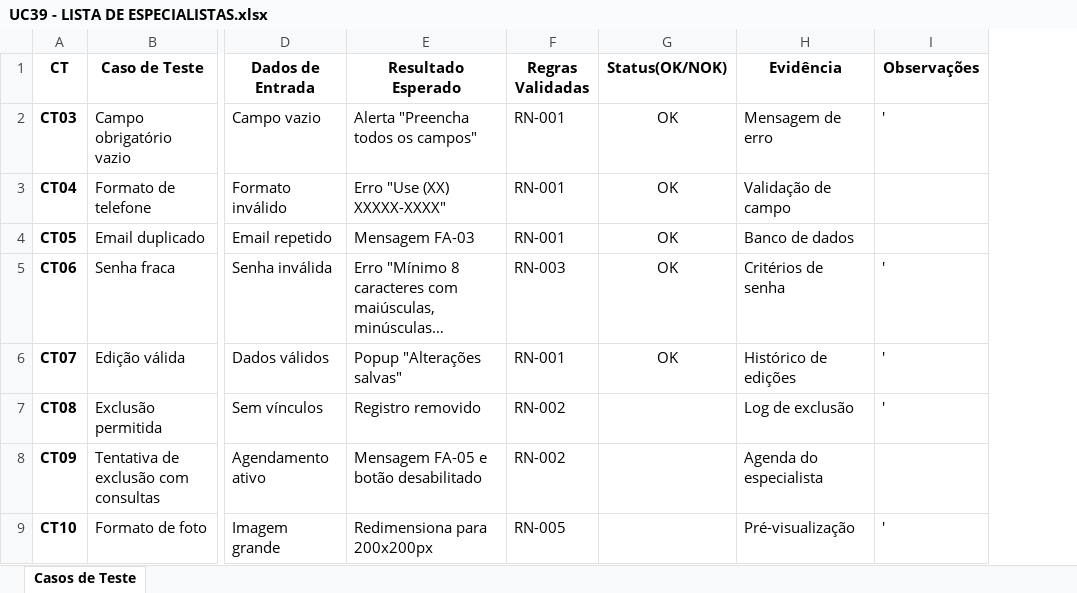
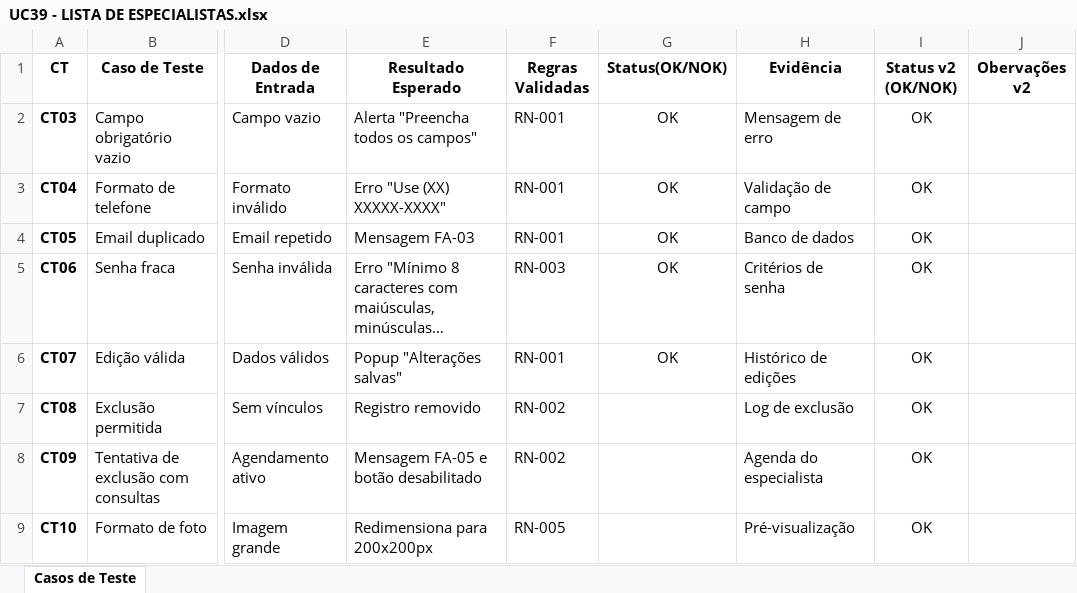
Before and after one commit to mateusvieiraifce/plataformainclua, an Excel workbook: documentacao/Testes/Caso de Teste/UC39 - LISTA DE ESPECIALISTAS.xlsx, sheet Casos de Teste, drawn as a sheet; only a part is shown, gaps mark what is left out; long unchanged cells end in …; values as stored, in another font and other column widths than the file's, no borders; removed rows and columns are numbered as before the commit, all else as after; the diff names each change by its address in the sheet, - before the commit and + after, or states it on an @@ line.

```diff
--- a/documentacao/Testes/Caso de Teste/UC39 - LISTA DE ESPECIALISTAS.xlsx (sheet Casos de Teste)
+++ b/documentacao/Testes/Caso de Teste/UC39 - LISTA DE ESPECIALISTAS.xlsx (sheet Casos de Teste)
-column I (Observações), rows 2-9: ' |  |  | ' | ' | ' |  | '
+column I (Status v2 (OK/NOK)), rows 2-9: all OK
+column J (Obervações v2), empty
```
Also changed, not shown: documentacao/Testes/Caso de Teste/UC36 - ESPECIALISTAS (MENU ADMINISTRAÇÃO) - ROOT.xlsx, documentacao/Testes/Caso de Teste/UC40 - MANTER ESPECIALIDADES.xlsx, 10 other files.
